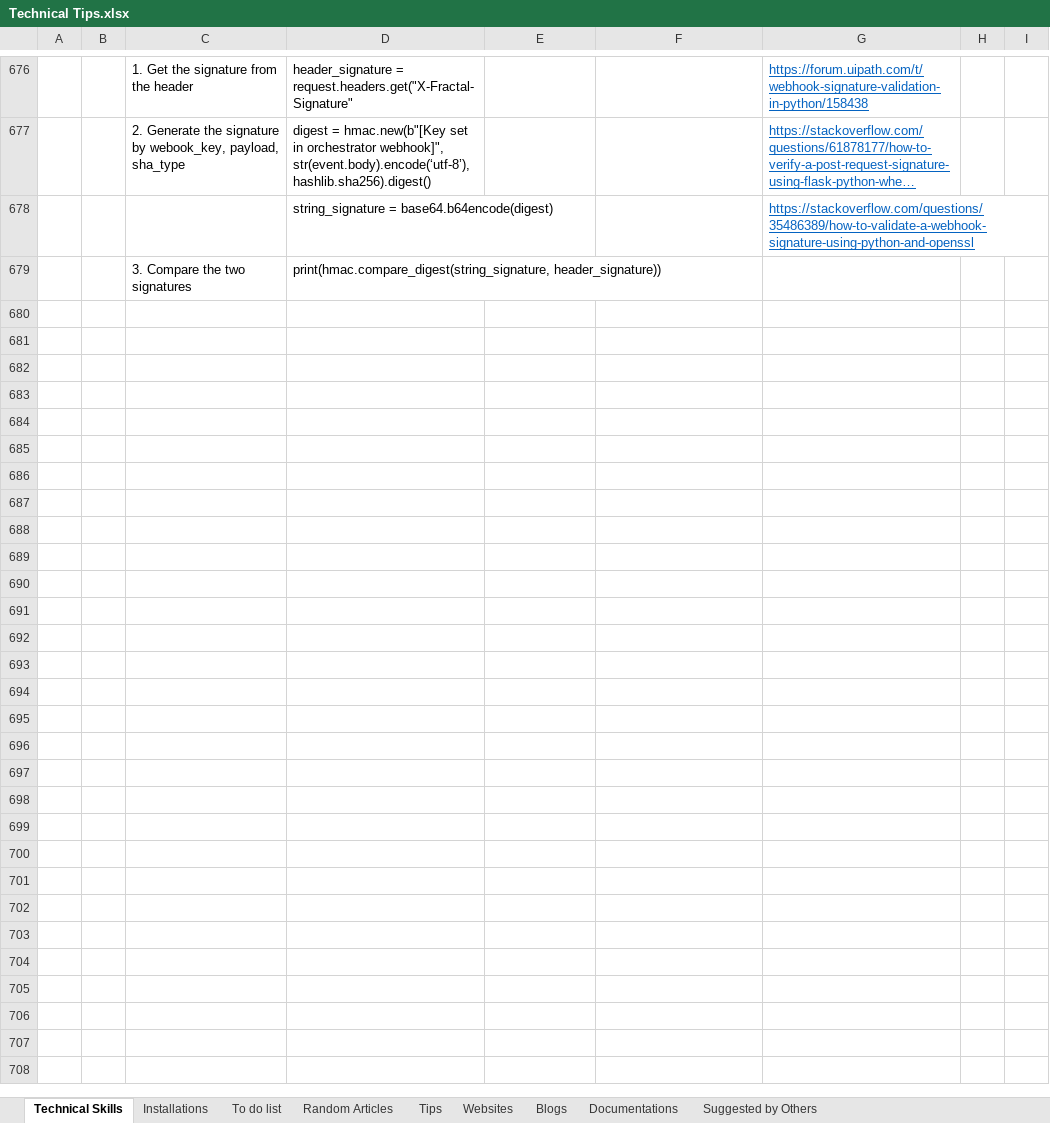
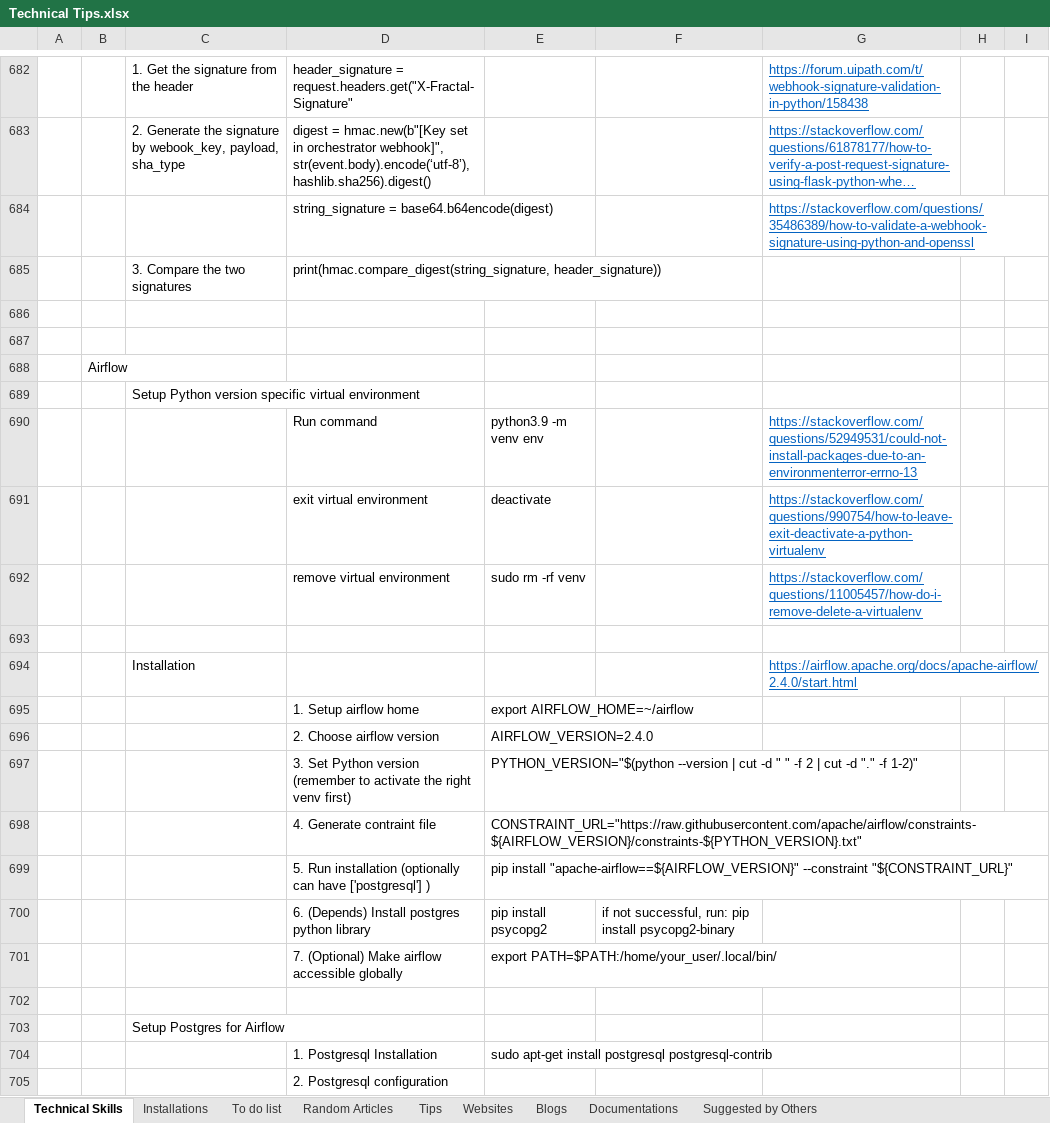
Before and after one commit to XiaozhanYang/technical-tips, an Excel workbook: Technical Tips.xlsx, sheet Technical Skills, drawn as a sheet; only a part is shown, gaps mark what is left out; long unchanged cells end in …; values as stored, in another font and other column widths than the file's, no borders; the diff covers the shown part only; the diff names each change by its address in the sheet, - before the commit and + after, or states it on an @@ line.

Commit message:
add tips for airflow and linux

```diff
--- a/Technical Tips.xlsx (sheet Technical Skills)
+++ b/Technical Tips.xlsx (sheet Technical Skills)
+row 686: (empty)
+row 687: (empty)
+row 688:  | Airflow
+row 689:  |  | Setup Python version specific virtual environment
+row 690:  |  |  | Run command | python3.9 -m venv env |  | https://stackoverflow.com/questions/52949531/could-not-install-packages-due-to-an-environmenterror-errno-13
+row 691:  |  |  | exit virtual environment | deactivate |  | https://stackoverflow.com/questions/990754/how-to-leave-exit-deactivate-a-python-virtualenv
+row 692:  |  |  | remove virtual environment | sudo rm -rf venv |  | https://stackoverflow.com/questions/11005457/how-do-i-remove-delete-a-virtualenv
+row 693: (empty)
+row 694:  |  | Installation |  |  |  | https://airflow.apache.org/docs/apache-airflow/2.4.0/start.html
+row 695:  |  |  | 1. Setup airflow home | export AIRFLOW_HOME=~/airflow
+row 696:  |  |  | 2. Choose airflow version | AIRFLOW_VERSION=2.4.0
+row 697:  |  |  | 3. Set Python version (remember to activate the right venv first) | PYTHON_VERSION="$(python --version | cut -d " " -f 2 | cut -d "." -f 1-2)"
+row 698:  |  |  | 4. Generate contraint file | CONSTRAINT_URL="https://raw.githubusercontent.com/apache/airflow/constraints-${AIRFLOW_VERSION}/constraints-${PYTHON_VERSION}.txt"
+row 699:  |  |  | 5. Run installation (optionally can have ['postgresql'] ) | pip install "apache-airflow==${AIRFLOW_VERSION}" --constraint "${CONSTRAINT_URL}"
+row 700:  |  |  | 6. (Depends) Install postgres python library | pip install psycopg2 | if not successful, run: pip install psycopg2-binary
+row 701:  |  |  | 7. (Optional) Make airflow accessible globally | export PATH=$PATH:/home/your_user/.local/bin/
+row 702: (empty)
+row 703:  |  | Setup Postgres for Airflow
+row 704:  |  |  | 1. Postgresql Installation | sudo apt-get install postgresql postgresql-contrib
+row 705:  |  |  | 2. Postgresql configuration
```
Also changed, not shown: 54 added rows and 4 edited cells elsewhere in this sheet, sheet Random Articles, sheet Websites.
